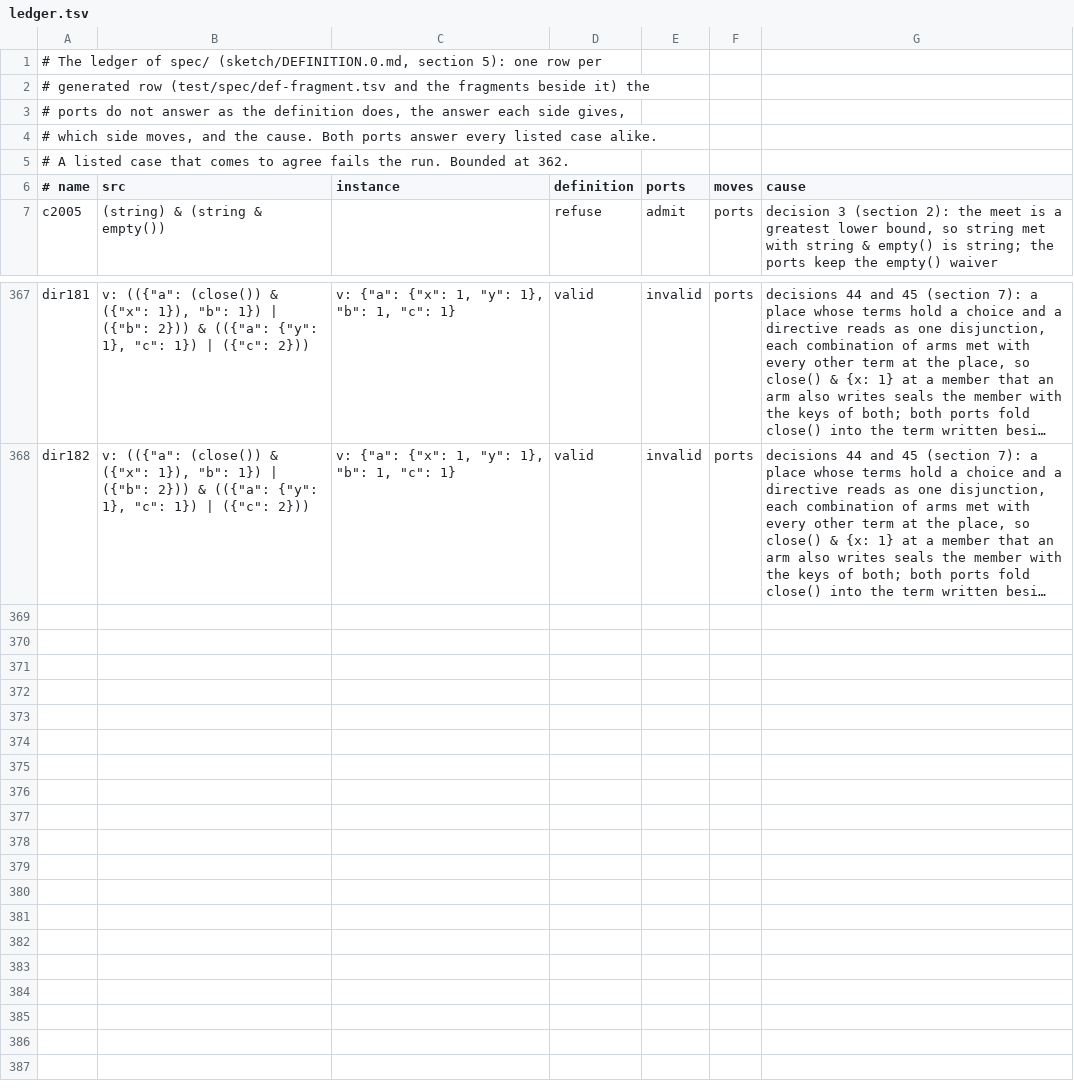
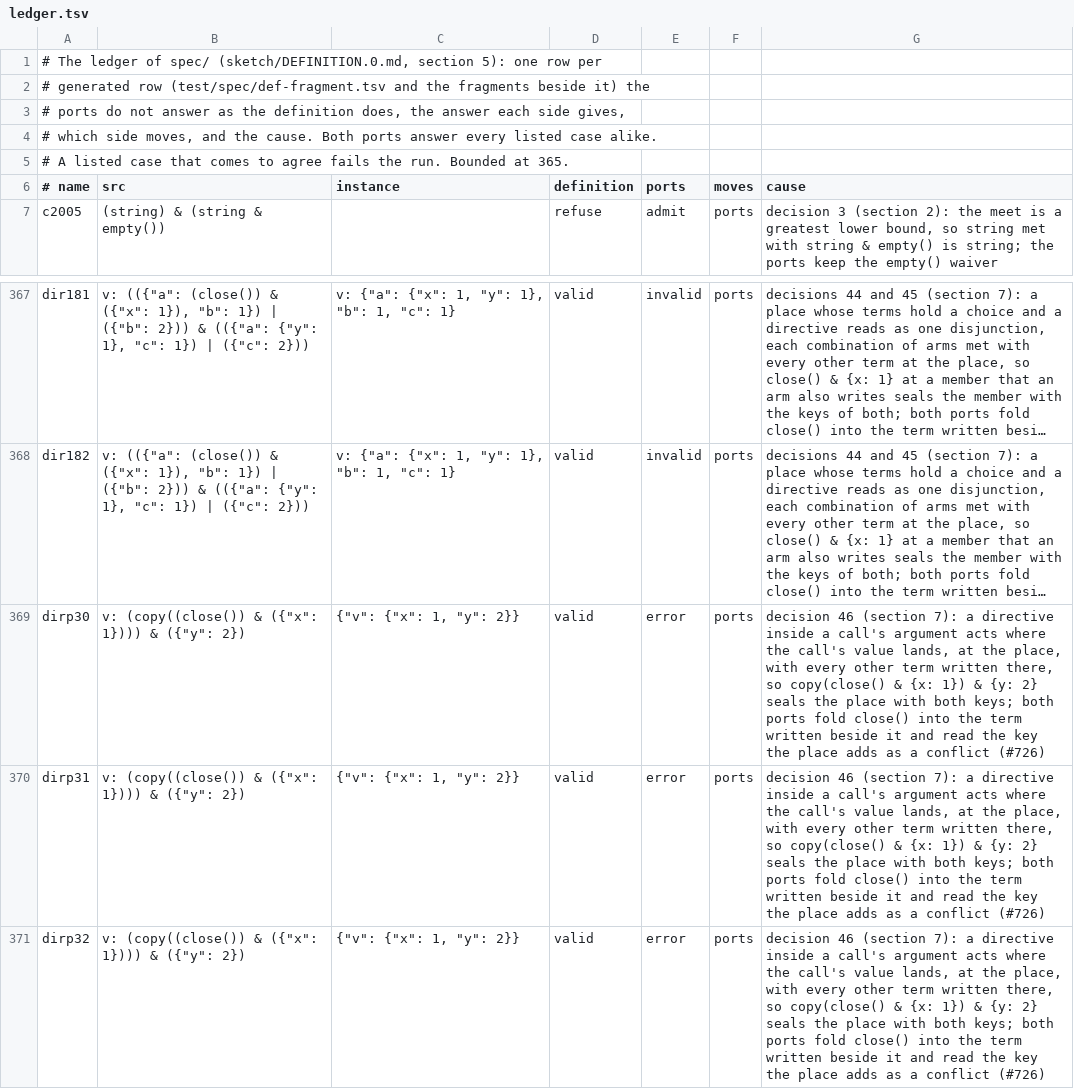
Before and after one commit to aontu-lang/aontu, a TSV file: spec/ledger.tsv, drawn as a sheet; only a part is shown, gaps mark what is left out; long unchanged cells end in …; the diff names each change by its address in the sheet, - before the commit and + after, or states it on an @@ line.

```diff
--- a/spec/ledger.tsv
+++ b/spec/ledger.tsv
-A5 (# name): …Bounded at 362.
+A5 (# name): …Bounded at 365.
+row 369: dirp30 | v: (copy((close()) & ({"x": 1}))) & ({"y": 2}) | {"v": {"x": 1, "y": 2}} | valid | error | ports | decision 46 (section 7): a directive inside a call's argument acts where the call's value lands, at the place, with every other term written there, so copy(close() & {x: 1}) & {y: 2} seals the place with both keys; both ports fold close() into the term written beside it and read the key the place adds as a conflict (#726)
+row 370: dirp31 | v: (copy((close()) & ({"x": 1}))) & ({"y": 2}) | {"v": {"x": 1, "y": 2}} | valid | error | ports | decision 46 (section 7): a directive inside a call's argument acts where the call's value lands, at the place, with every other term written there, so copy(close() & {x: 1}) & {y: 2} seals the place with both keys; both ports fold close() into the term written beside it and read the key the place adds as a conflict (#726)
+row 371: dirp32 | v: (copy((close()) & ({"x": 1}))) & ({"y": 2}) | {"v": {"x": 1, "y": 2}} | valid | error | ports | decision 46 (section 7): a directive inside a call's argument acts where the call's value lands, at the place, with every other term written there, so copy(close() & {x: 1}) & {y: 2} seals the place with both keys; both ports fold close() into the term written beside it and read the key the place adds as a conflict (#726)
```
Also changed, not shown: 10 other files.
